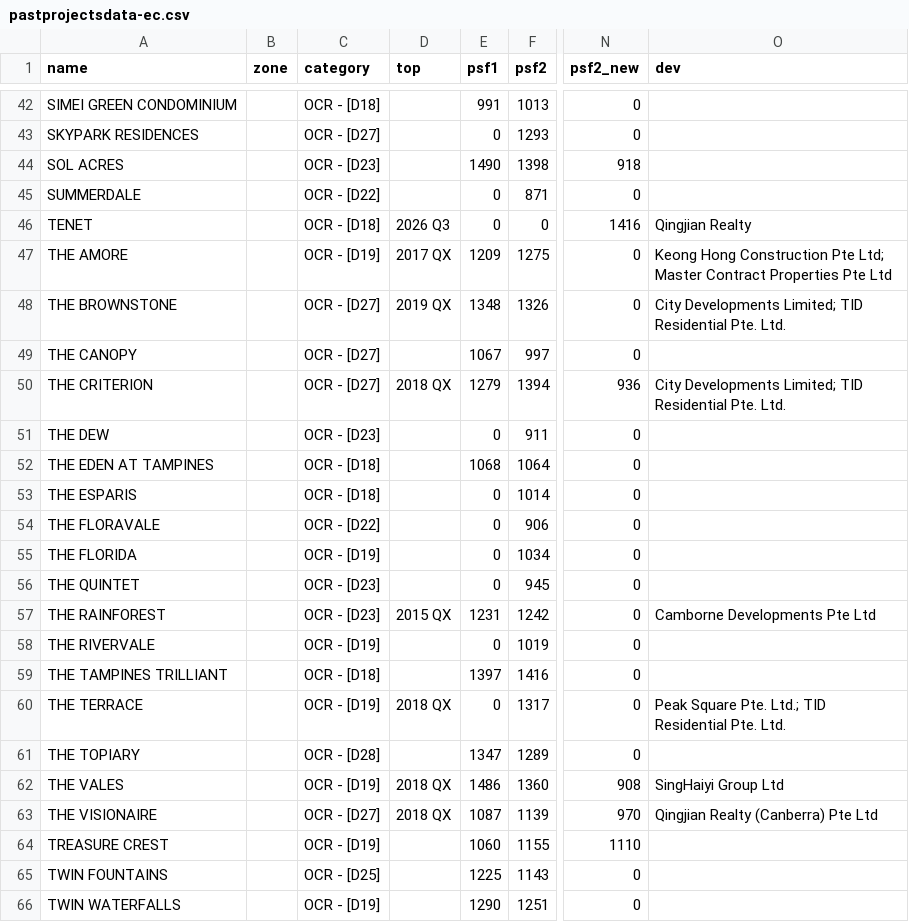
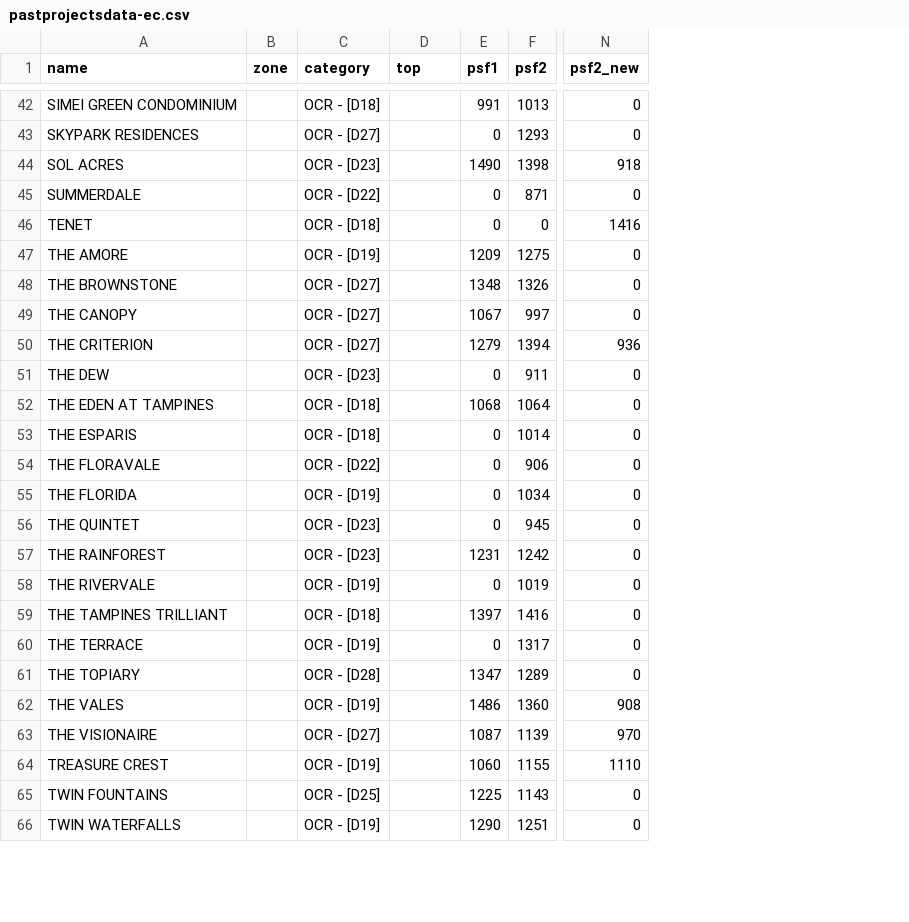
Before and after one commit to lincolnlim80/opstoolsv1, a CSV file: rsc/pastprojectsdata-ec.csv, drawn as a sheet; only a part is shown, gaps mark what is left out; the diff covers the shown part only; the diff names each change by its address in the sheet, - before the commit and + after, or states it on an @@ line.

```diff
--- a/rsc/pastprojectsdata-ec.csv
+++ b/rsc/pastprojectsdata-ec.csv
-column O (dev), rows 46-63: Qingjian Realty | Keong Hong Construction Pte Ltd; Master Contract Properties Pte Ltd | City Developments Limited; TID Residential Pte. Ltd. |  | City Developments Limited; TID Residential Pte. Ltd. |  |  |  |  |  |  | Camborne Developments Pte Ltd |  |  | Peak Square Pte. Ltd.; TID Residential Pte. Ltd. |  | SingHaiyi Group Ltd | Qingjian Realty (Canberra) Pte Ltd
-D46 (top): 2026 Q3
+D46 (top): (empty)
-D47 (top): 2017 QX
+D47 (top): (empty)
-D48 (top): 2019 QX
+D48 (top): (empty)
-D50 (top): 2018 QX
+D50 (top): (empty)
-D57 (top): 2015 QX
+D57 (top): (empty)
-D60 (top): 2018 QX
+D60 (top): (empty)
-D62:D63 (top): 2018 QX
+D62:D63 (top): (empty)
```
Also changed, not shown: 4 edited cells elsewhere in this file, 14 other files.
